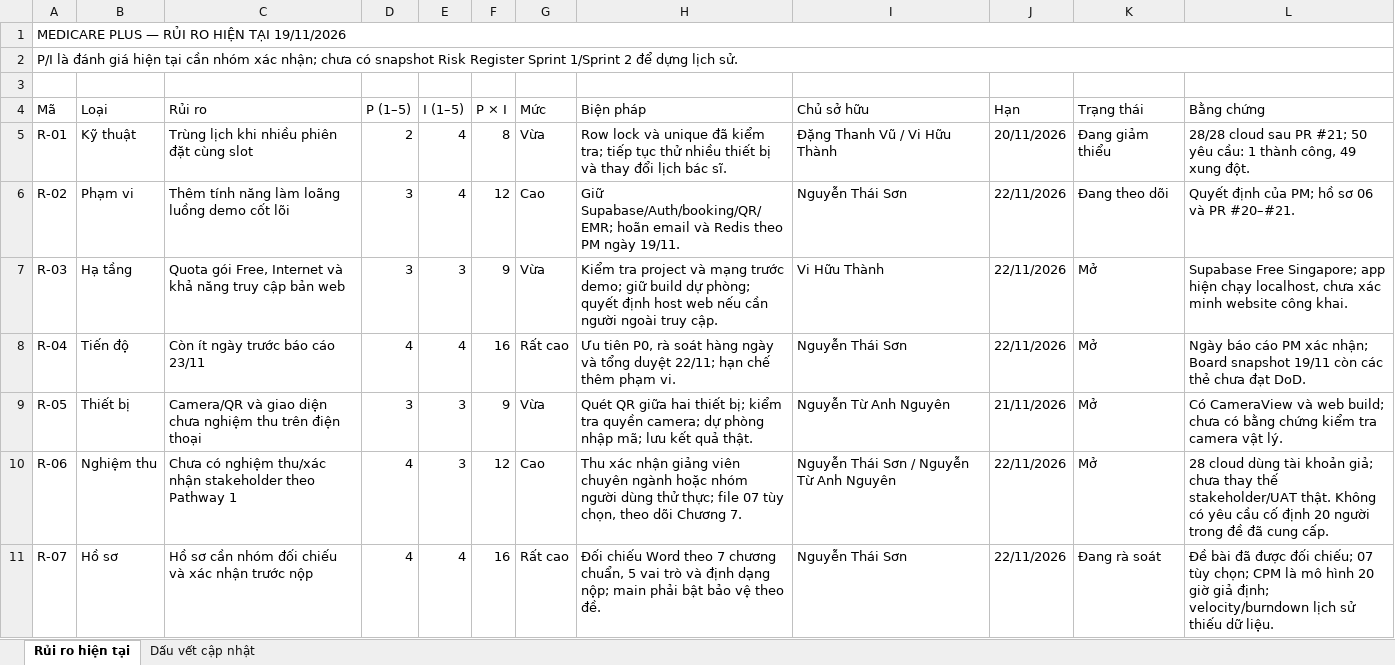
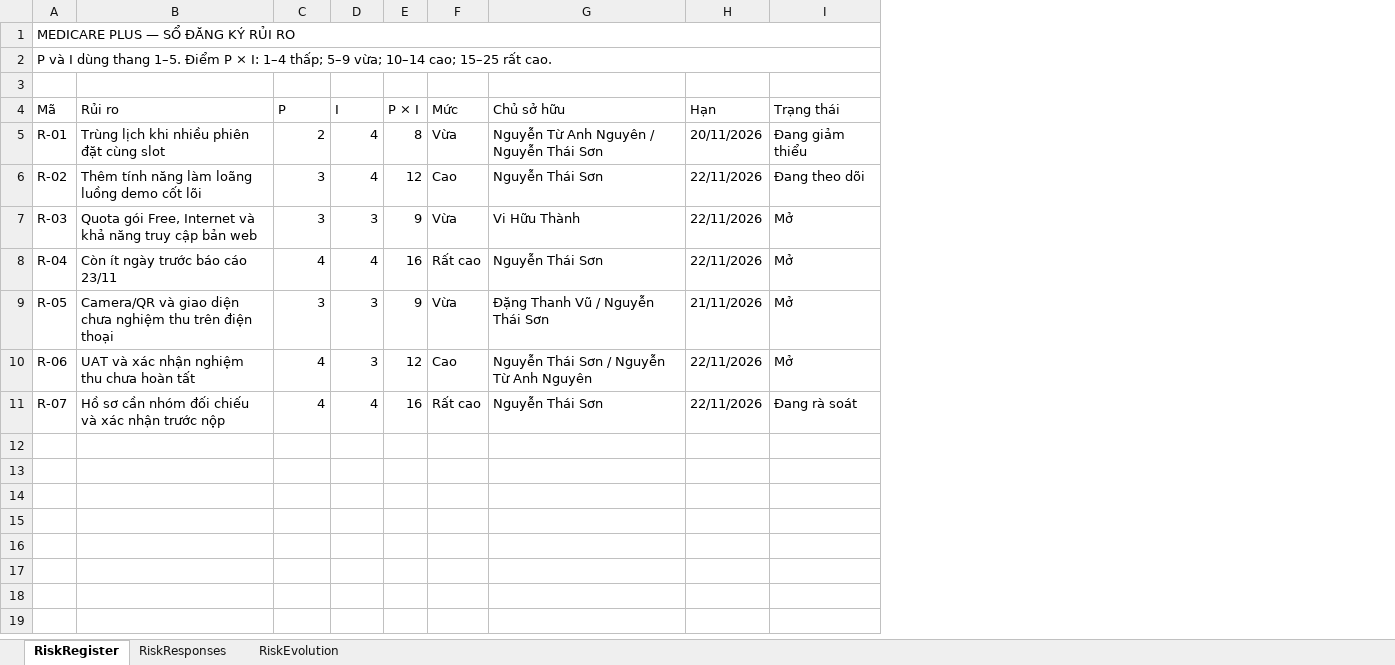
Before and after one commit to nguyenthaison2408/medicare-plus, an Excel workbook: docs/04_Risk_Register_Evolution.xlsx, sheet RiskRegister, drawn as a sheet; values as stored, in another font and other column widths than the file's, no cell formats; removed rows and columns are numbered as before the commit, all else as after; the diff names each change by its address in the sheet, - before the commit and + after, or states it on an @@ line.

```diff
--- a/docs/04_Risk_Register_Evolution.xlsx (sheet RiskRegister)
+++ b/docs/04_Risk_Register_Evolution.xlsx (sheet RiskRegister)
-sheet tab: Rủi ro hiện tại
+sheet tab: RiskRegister
-sheet tab: Dấu vết cập nhật
+sheet tab: RiskResponses
+sheet tab: RiskEvolution
-column B (Loại), rows 5-11: Kỹ thuật | Phạm vi | Hạ tầng | Tiến độ | Thiết bị | Nghiệm thu | Hồ sơ
-column H (Biện pháp), rows 5-11: Row lock và unique đã kiểm tra; tiếp tục thử nhiều thiết bị và thay đổi lịch bác sĩ. | Giữ Supabase/Auth/booking/QR/EMR; hoãn email và Redis theo PM ngày 19/11. | Kiểm tra project và mạng trước demo; giữ build dự phòng; quyết định host web nếu cần người ngoài truy cập. | Ưu tiên P0, rà soát hàng ngày và tổng duyệt 22/11; hạn chế thêm phạm vi. | Quét QR giữa hai thiết bị; kiểm tra quyền camera; dự phòng nhập mã; lưu kết quả thật. | Thu xác nhận giảng viên chuyên ngành hoặc nhóm người dùng thử thực; file 07 tùy chọn, theo dõi Chương 7. | Đối chiếu Word theo 7 chương chuẩn, 5 vai trò và định dạng nộp; main phải bật bảo vệ theo đề.
-column L (Bằng chứng), rows 5-11: 28/28 cloud sau PR #21; 50 yêu cầu: 1 thành công, 49 xung đột. | Quyết định của PM; hồ sơ 06 và PR #20–#21. | Supabase Free Singapore; app hiện chạy localhost, chưa xác minh website công khai. | Ngày báo cáo PM xác nhận; Board snapshot 19/11 còn các thẻ chưa đạt DoD. | Có CameraView và web build; chưa có bằng chứng kiểm tra camera vật lý. | 28 cloud dùng tài khoản giả; chưa thay thế stakeholder/UAT thật. Không có yêu cầu cố định 20 người trong đề đã cung cấp. | Đề bài đã được đối chiếu; 07 tùy chọn; CPM là mô hình 20 giờ giả định; velocity/burndown lịch sử thiếu dữ liệu.
-A1 (Mã): MEDICARE PLUS — RỦI RO HIỆN TẠI 19/11/2026
+A1 (Mã): MEDICARE PLUS — SỔ ĐĂNG KÝ RỦI RO
-A2 (Mã): P/I là đánh giá hiện tại cần nhóm xác nhận; chưa có snapshot Risk Register Sprint 1/Sprint 2 để dựng lịch sử.
+A2 (Mã): P và I dùng thang 1–5. Điểm P × I: 1–4 thấp; 5–9 vừa; 10–14 cao; 15–25 rất cao.
-C4: P (1–5)
+C4: P
-D4: I (1–5)
+D4: I
-G5 (Chủ sở hữu): Đặng Thanh Vũ / Vi Hữu Thành
+G5 (Chủ sở hữu): Nguyễn Từ Anh Nguyên / Nguyễn Thái Sơn
-G9 (Chủ sở hữu): Nguyễn Từ Anh Nguyên
+G9 (Chủ sở hữu): Đặng Thanh Vũ / Nguyễn Thái Sơn
-B10 (Rủi ro): Chưa có nghiệm thu/xác nhận stakeholder theo Pathway 1
+B10 (Rủi ro): UAT và xác nhận nghiệm thu chưa hoàn tất
```
Also changed, not shown: sheet RiskResponses, cell formats, formulas that keep their value, 19 other files.
